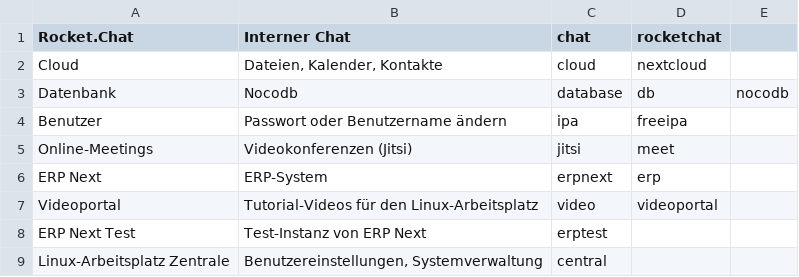
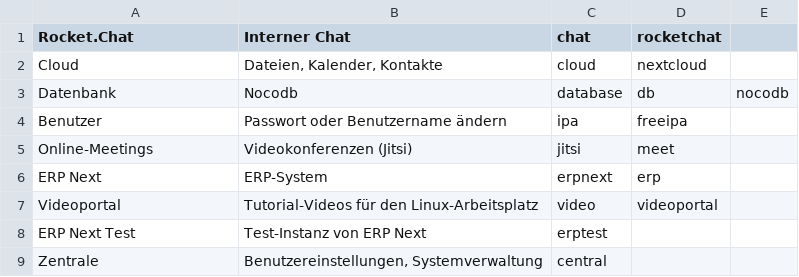
Before and after one commit to Jean28518/linux-arbeitsplatz-portal, a CSV file: data.csv, drawn as a sheet.

Commit message:
WIP

```diff
--- a/data.csv
+++ b/data.csv
@@ -8,2 +8,2 @@
 "ERP Next Test","Test-Instanz von ERP Next",erptest
-"Linux-Arbeitsplatz Zentrale","Benutzereinstellungen, Systemverwaltung",central
+"Zentrale","Benutzereinstellungen, Systemverwaltung",central
```
